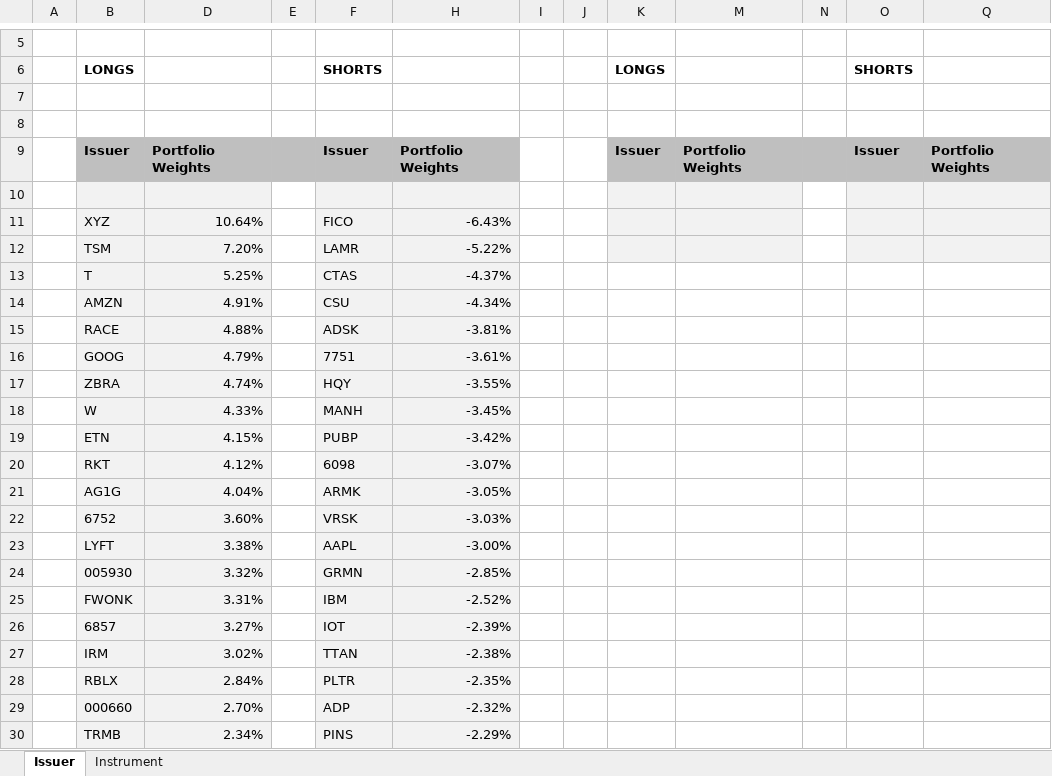
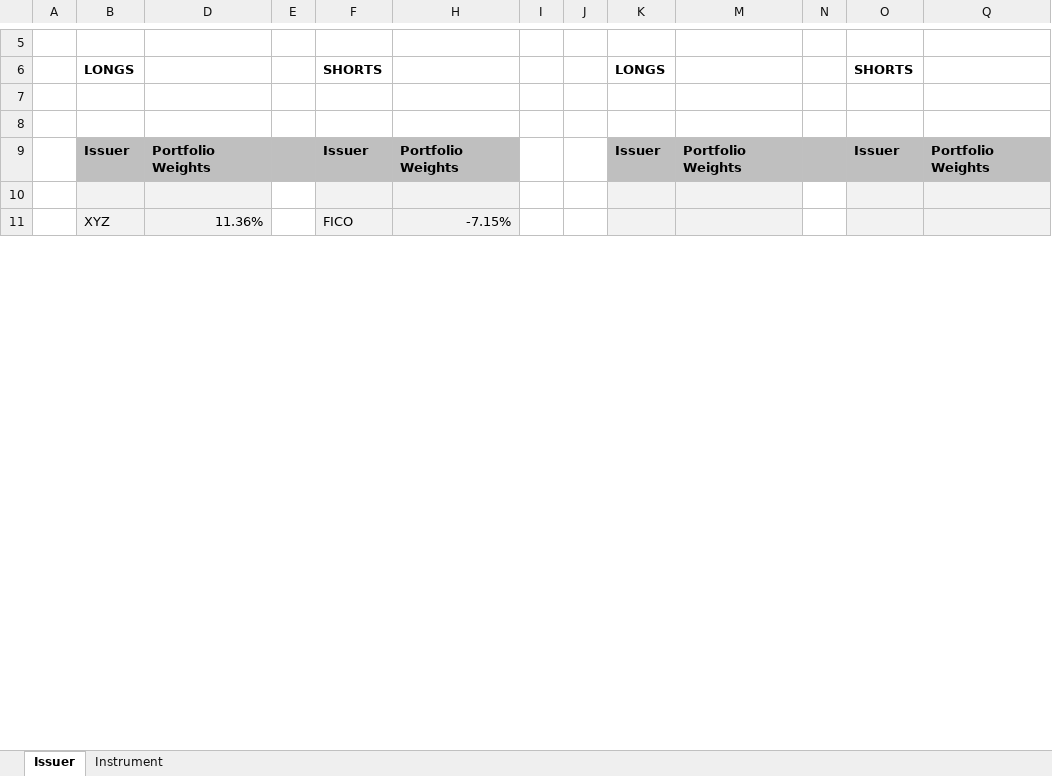
Before and after one commit to hk-contour/price_targets_monitor, an Excel workbook: Contour_Portfolio_Delta_Adjusted.xlsx, sheet Issuer, drawn as a sheet; only a part is shown, gaps mark what is left out; values as stored, in another font and other column widths than the file's, no borders; removed rows and columns are numbered as before the commit, all else as after; the diff covers the shown part only; the diff names each change by its address in the sheet, - before the commit and + after, or states it on an @@ line.

Commit message:
Add files via upload

```diff
--- a/Contour_Portfolio_Delta_Adjusted.xlsx (sheet Issuer)
+++ b/Contour_Portfolio_Delta_Adjusted.xlsx (sheet Issuer)
-D11: 10.64%
+D11: 11.36%
-H11: -6.43%
+H11: -7.15%
-row 12:  | TSM | 7.20% |  | LAMR | -5.22%
-row 13:  | T | 5.25% |  | CTAS | -4.37%
-row 14:  | AMZN | 4.91% |  | CSU | -4.34%
-row 15:  | RACE | 4.88% |  | ADSK | -3.81%
-row 16:  | GOOG | 4.79% |  | 7751 | -3.61%
-row 17:  | ZBRA | 4.74% |  | HQY | -3.55%
-row 18:  | W | 4.33% |  | MANH | -3.45%
-row 19:  | ETN | 4.15% |  | PUBP | -3.42%
-row 20:  | RKT | 4.12% |  | 6098 | -3.07%
-row 21:  | AG1G | 4.04% |  | ARMK | -3.05%
-row 22:  | 6752 | 3.60% |  | VRSK | -3.03%
-row 23:  | LYFT | 3.38% |  | AAPL | -3.00%
-row 24:  | 005930 | 3.32% |  | GRMN | -2.85%
-row 25:  | FWONK | 3.31% |  | IBM | -2.52%
-row 26:  | 6857 | 3.27% |  | IOT | -2.39%
-row 27:  | IRM | 3.02% |  | TTAN | -2.38%
-row 28:  | RBLX | 2.84% |  | PLTR | -2.35%
-row 29:  | 000660 | 2.70% |  | ADP | -2.32%
-row 30:  | TRMB | 2.34% |  | PINS | -2.29%
```
Also changed, not shown: 58 added rows, 46 removed rows and 8 edited cells elsewhere in this sheet, sheet Instrument, formulas that keep their value, hidden cells.
